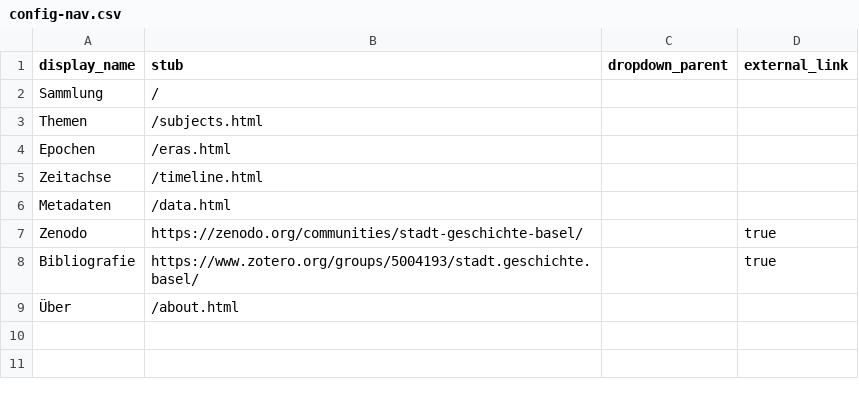
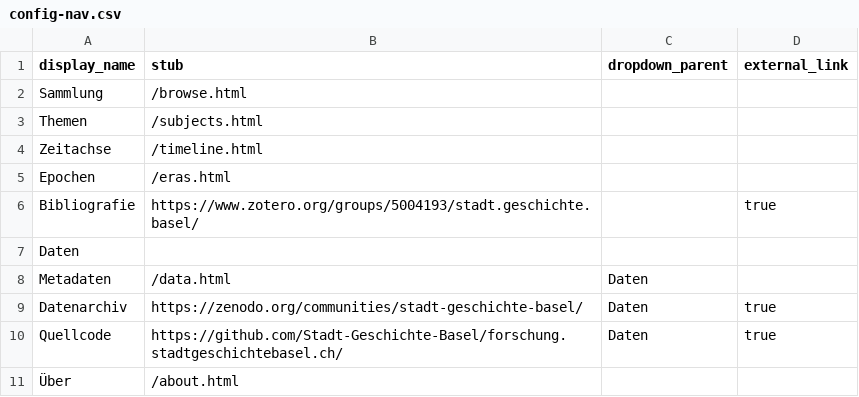
Before and after one commit to koilebeit/forschung.stadtgeschichtebasel.ch, a CSV file: _data/config-nav.csv, drawn as a sheet.

```diff
--- a/_data/config-nav.csv
+++ b/_data/config-nav.csv
@@ -1,9 +1,11 @@
 display_name,stub,dropdown_parent,external_link
-Sammlung,/,,
+Sammlung,/browse.html,,
 Themen,/subjects.html,,
+Zeitachse,/timeline.html,,
 Epochen,/eras.html,,
-Zeitachse,/timeline.html,,
-Metadaten,/data.html,,
-Zenodo,https://zenodo.org/communities/stadt-geschichte-basel/,,true
 Bibliografie,https://www.zotero.org/groups/5004193/stadt.geschichte.basel/,,true
+Daten,,,
+Metadaten,/data.html,Daten,
+Datenarchiv,https://zenodo.org/communities/stadt-geschichte-basel/,Daten,true
+Quellcode,https://github.com/Stadt-Geschichte-Basel/forschung.stadtgeschichtebasel.ch/,Daten,true
 Über,/about.html,,
```
Also changed, not shown: 1 other file.
